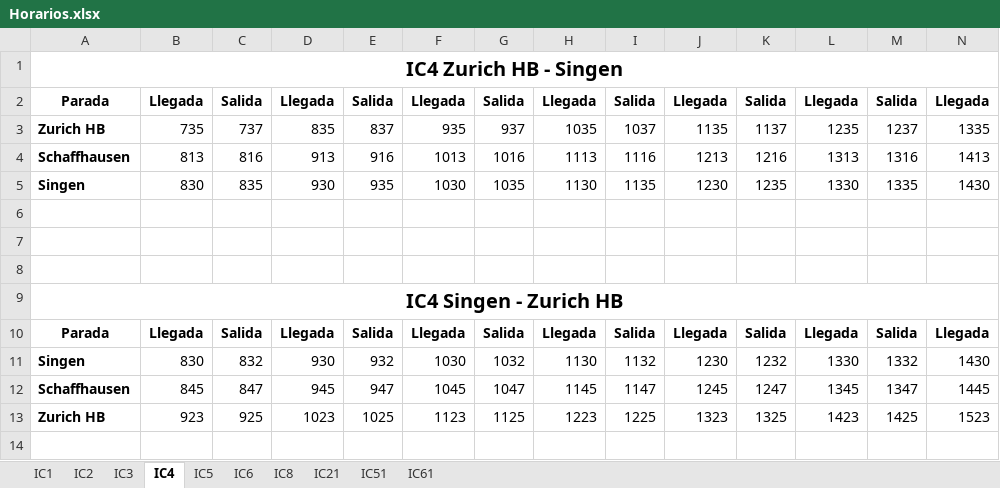
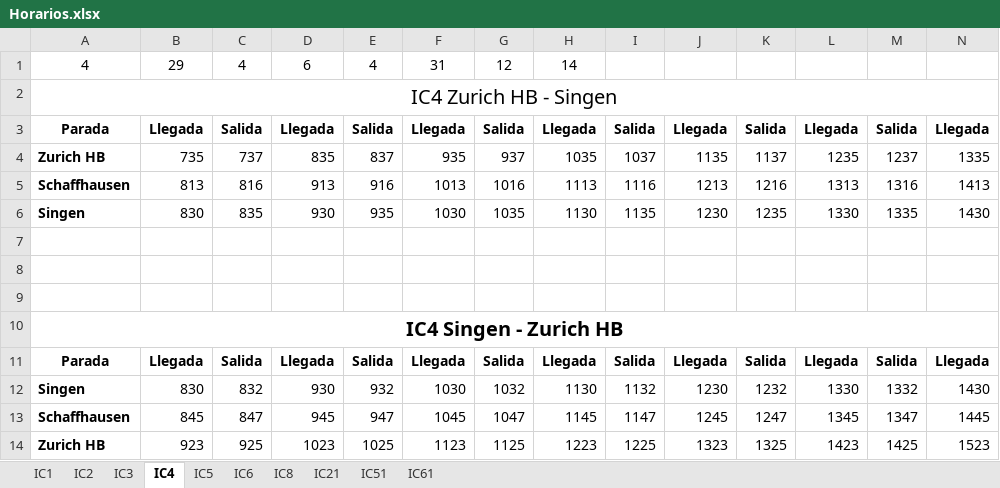
Before and after one commit to DerSpanischGamer/TrainNetworkSimulator, an Excel workbook: Horarios.xlsx, sheet IC4, drawn as a sheet; only a part is shown; values as stored, in another font and other column widths than the file's, no borders; addresses are those after the commit; rows hold the shown columns only; the diff names each change by its address in the sheet, - before the commit and + after, or states it on an @@ line.

```diff
--- a/Horarios.xlsx (sheet IC4)
+++ b/Horarios.xlsx (sheet IC4)
+row 1: 4 | 29 | 4 | 6 | 4 | 31 | 12 | 14
-A2 bold: on
+A2 bold: off
```
Also changed, not shown: sheet IC1, sheet IC2, sheet IC3, sheet IC5, formulas that keep their value, 13 other files.
